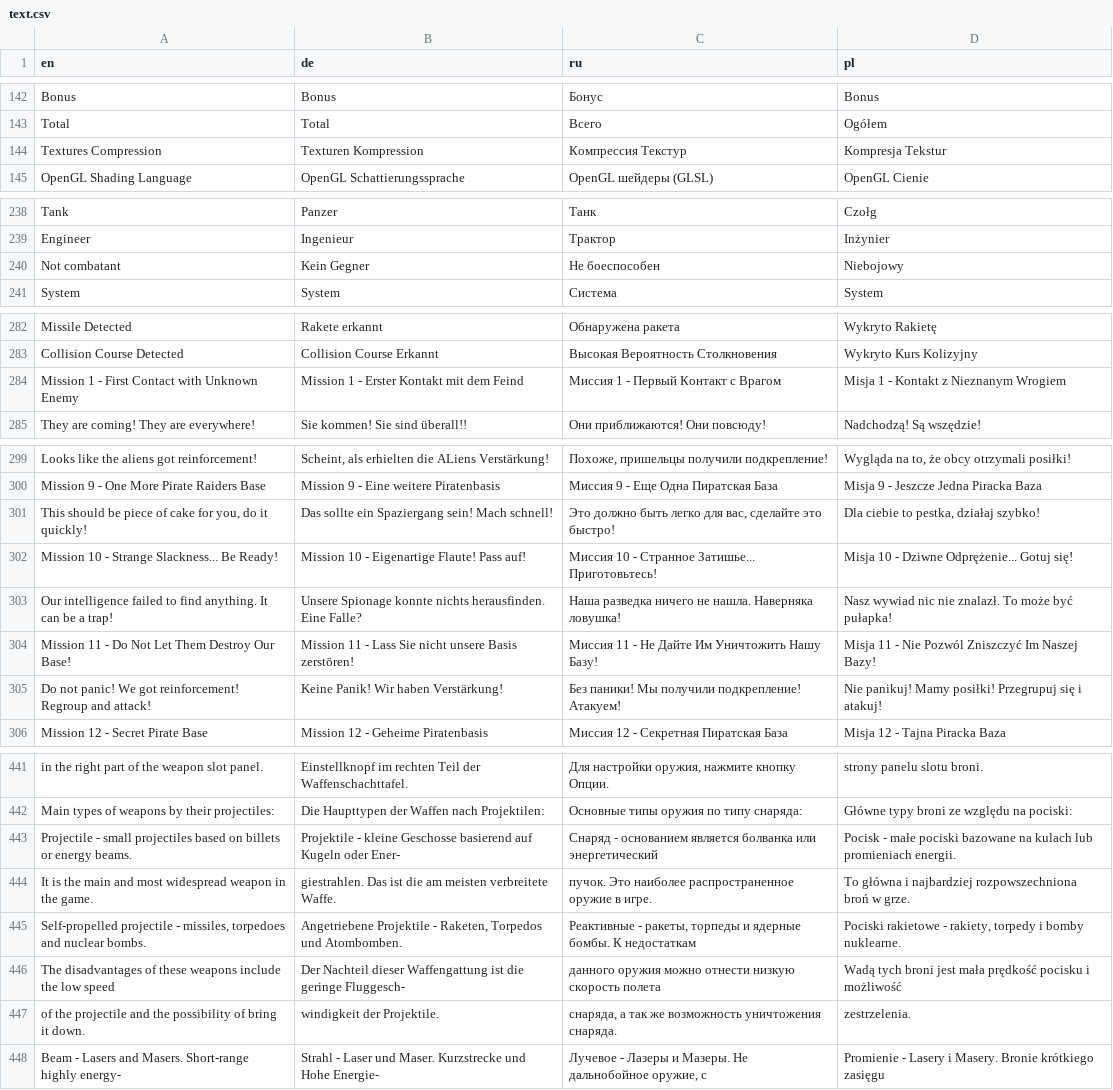
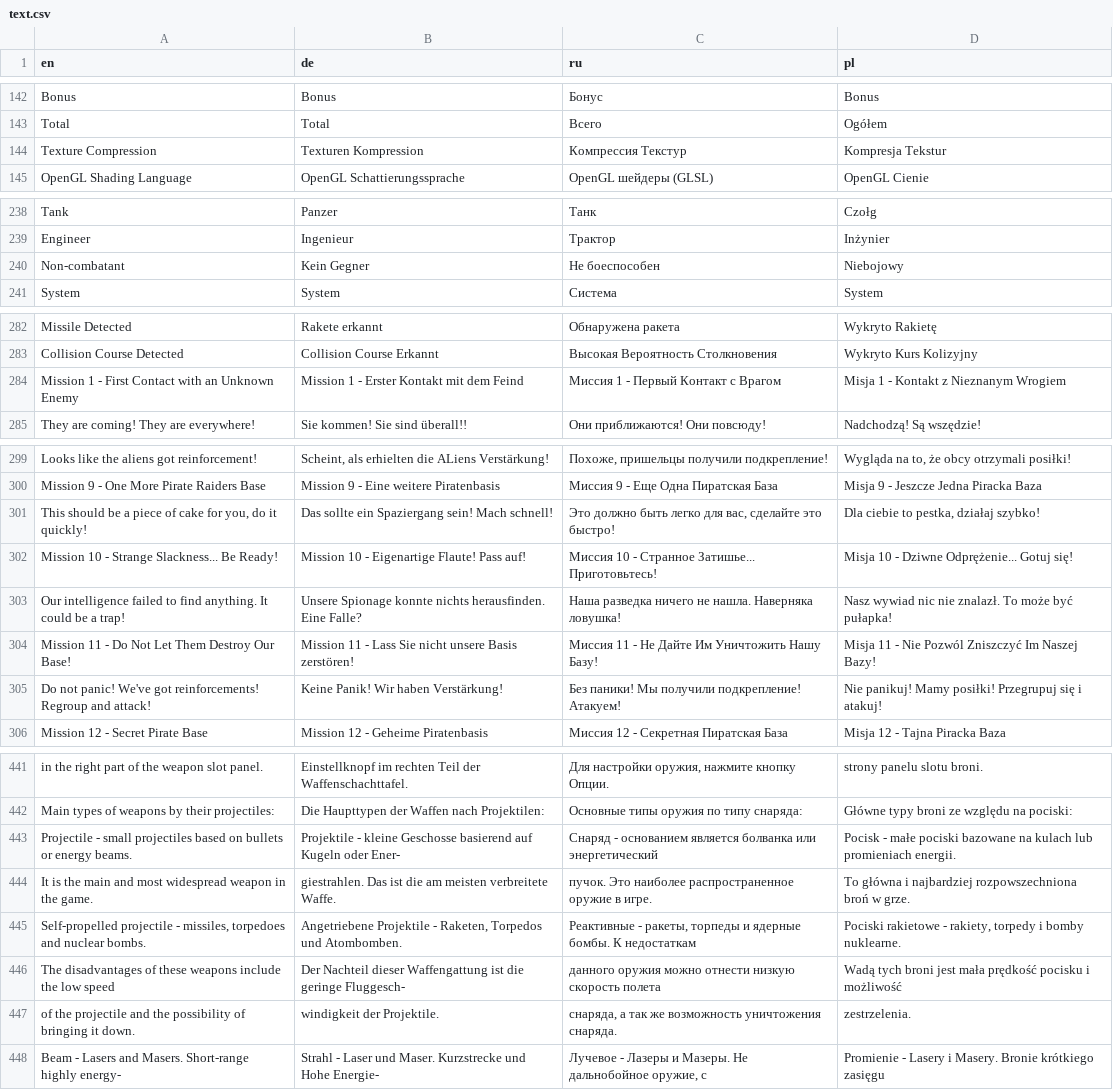
Before and after one commit to viewizard/astromenace, a CSV file: gamedata/lang/text.csv, drawn as a sheet; only a part is shown, gaps mark what is left out.

Commit message:
Some small grammar and spelling fixes
I think you meant "Non-combatant" instead of "Not combatant"

Also some other small fixes.

(Other note, I finally got QT creator debugging with GDB working, I should have some information for you soon, I am going to test it right now.)

```diff
--- a/gamedata/lang/text.csv
+++ b/gamedata/lang/text.csv
@@ -143,3 +143,3 @@
 "Total";"Total";"Всего";"Ogółem"
-"Textures Compression";"Texturen Kompression";"Компрессия Текстур";"Kompresja Tekstur"
+"Texture Compression";"Texturen Kompression";"Компрессия Текстур";"Kompresja Tekstur"
 "OpenGL Shading Language";"OpenGL  Schattierungssprache";"OpenGL шейдеры (GLSL)";"OpenGL Cienie"
@@ -239,3 +239,3 @@
 "Engineer";"Ingenieur";"Трактор";"Inżynier"
-"Not combatant";"Kein Gegner";"Не боеспособен";"Niebojowy"
+"Non-combatant";"Kein Gegner";"Не боеспособен";"Niebojowy"
 "System";"System";"Система";"System"
@@ -283,3 +283,3 @@
 "Collision Course Detected";"Collision Course Erkannt";"Высокая Вероятность Столкновения";"Wykryto Kurs Kolizyjny"
-"Mission 1 - First Contact with Unknown Enemy";"Mission 1 - Erster Kontakt mit dem Feind";"Миссия 1 - Первый Контакт с Врагом";"Misja 1 - Kontakt z Nieznanym Wrogiem"
+"Mission 1 - First Contact with an Unknown Enemy";"Mission 1 - Erster Kontakt mit dem Feind";"Миссия 1 - Первый Контакт с Врагом";"Misja 1 - Kontakt z Nieznanym Wrogiem"
 "They are coming! They are everywhere!";"Sie kommen! Sie sind überall!!";"Они приближаются! Они повсюду!";"Nadchodzą! Są wszędzie!"
@@ -300,7 +300,7 @@
 "Mission 9 - One More Pirate Raiders Base";"Mission 9 - Eine weitere Piratenbasis";"Миссия 9 - Еще Одна Пиратская База";"Misja 9 - Jeszcze Jedna Piracka Baza"
-"This should be piece of cake for you, do it quickly!";"Das sollte ein Spaziergang sein! Mach schnell!";"Это должно быть легко для вас, сделайте это быстро!";"Dla ciebie to pestka, działaj szybko!"
+"This should be a piece of cake for you, do it quickly!";"Das sollte ein Spaziergang sein! Mach schnell!";"Это должно быть легко для вас, сделайте это быстро!";"Dla ciebie to pestka, działaj szybko!"
 "Mission 10 - Strange Slackness... Be Ready!";"Mission 10 - Eigenartige Flaute! Pass auf!";"Миссия 10 - Странное Затишье... Приготовьтесь!";"Misja 10 - Dziwne Odprężenie... Gotuj się!"
-"Our intelligence failed to find anything. It can be a trap!";"Unsere Spionage konnte nichts herausfinden. Eine Falle?";"Наша разведка ничего не нашла. Наверняка ловушка!";"Nasz wywiad nic nie znalazł. To może być pułapka!"
+"Our intelligence failed to find anything. It could be a trap!";"Unsere Spionage konnte nichts herausfinden. Eine Falle?";"Наша разведка ничего не нашла. Наверняка ловушка!";"Nasz wywiad nic nie znalazł. To może być pułapka!"
 "Mission 11 - Do Not Let Them Destroy Our Base!";"Mission 11 - Lass Sie nicht unsere Basis zerstören!";"Миссия 11 - Не Дайте Им Уничтожить Нашу Базу!";"Misja 11 - Nie Pozwól Zniszczyć Im Naszej Bazy!"
-"Do not panic! We got reinforcement! Regroup and attack!";"Keine Panik! Wir haben Verstärkung!";"Без паники! Мы получили подкрепление! Атакуем!";"Nie panikuj! Mamy posiłki! Przegrupuj się i atakuj!"
+"Do not panic! We've got reinforcements! Regroup and attack!";"Keine Panik! Wir haben Verstärkung!";"Без паники! Мы получили подкрепление! Атакуем!";"Nie panikuj! Mamy posiłki! Przegrupuj się i atakuj!"
 "Mission 12 - Secret Pirate Base";"Mission 12 - Geheime Piratenbasis";"Миссия 12 - Секретная Пиратская База";"Misja 12 - Tajna Piracka Baza"
@@ -442,3 +442,3 @@
 "Main types of weapons by their projectiles:";"Die Haupttypen der Waffen nach Projektilen:";"Основные типы оружия по типу снаряда:";"Główne typy broni ze względu na pociski:"
-"Projectile - small projectiles based on billets or energy beams.";"Projektile - kleine Geschosse basierend auf Kugeln oder Ener-";"Снаряд - основанием является болванка или энергетический";"Pocisk - małe pociski bazowane na kulach lub promieniach energii."
+"Projectile - small projectiles based on bullets or energy beams.";"Projektile - kleine Geschosse basierend auf Kugeln oder Ener-";"Снаряд - основанием является болванка или энергетический";"Pocisk - małe pociski bazowane na kulach lub promieniach energii."
 "It is the main and most widespread weapon in the game.";"giestrahlen. Das ist die am meisten verbreitete Waffe.";"пучок. Это наиболее распространенное оружие в игре.";"To główna i najbardziej rozpowszechniona broń w grze."
@@ -446,3 +446,3 @@
 "The disadvantages of these weapons include the low speed";"Der Nachteil dieser Waffengattung ist die geringe Fluggesch-";"данного оружия можно отнести низкую скорость полета";"Wadą tych broni jest mała prędkość pocisku i możliwość"
-"of the projectile and the possibility of bring it down.";"windigkeit der Projektile.";"снаряда, а так же возможность уничтожения снаряда.";"zestrzelenia."
+"of the projectile and the possibility of bringing it down.";"windigkeit der Projektile.";"снаряда, а так же возможность уничтожения снаряда.";"zestrzelenia."
 "Beam - Lasers and Masers. Short-range highly energy-";"Strahl - Laser und Maser. Kurzstrecke und Hohe Energie-";"Лучевое - Лазеры и Мазеры. Не дальнобойное оружие, с";"Promienie - Lasery i Masery. Bronie krótkiego zasięgu"
```
